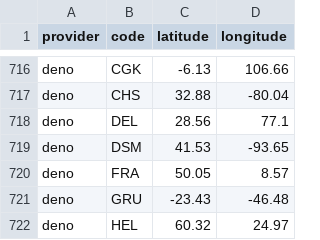
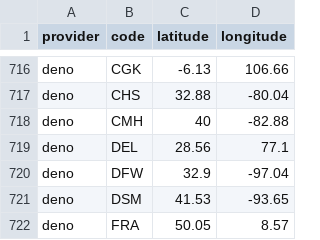
Before and after one commit to adaptive/pops, a CSV file: notebooks/data.csv, drawn as a sheet; only a part is shown, gaps mark what is left out; the shorter side is filled out with more unchanged rows.

Commit message:
Deno 34 pops (#289)

```diff
--- a/notebooks/data.csv
+++ b/notebooks/data.csv
@@ -717,3 +717,5 @@ deno,CGK,-6.13,106.66
 deno,CHS,32.88,-80.04
+deno,CMH,40,-82.88
 deno,DEL,28.56,77.1
+deno,DFW,32.9,-97.04
 deno,DSM,41.53,-93.65
```
Also changed, not shown: 5 other files.
